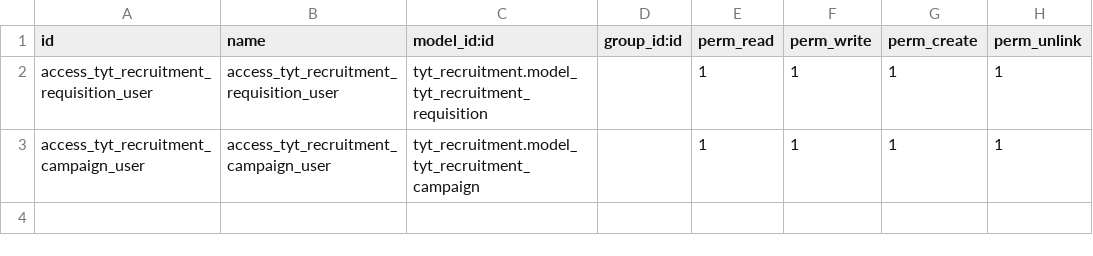
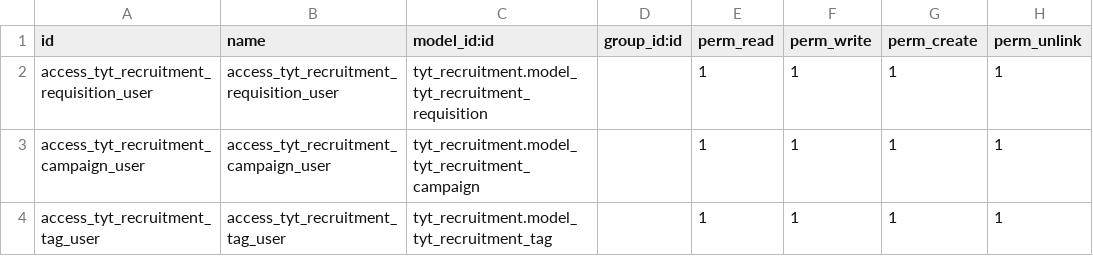
Before and after one commit to SoyCalidad/tyt_calidad_, a CSV file: tyt_recruitment/security/ir.model.access.csv, drawn as a sheet.

Commit message:
Update tyt_recruitment module

```diff
--- a/tyt_recruitment/security/ir.model.access.csv
+++ b/tyt_recruitment/security/ir.model.access.csv
@@ -3 +3,2 @@ access_tyt_recruitment_requisition_user,access_tyt_recruitment_requisition_user,
 access_tyt_recruitment_campaign_user,access_tyt_recruitment_campaign_user,tyt_recruitment.model_tyt_recruitment_campaign,,1,1,1,1
+access_tyt_recruitment_tag_user,access_tyt_recruitment_tag_user,tyt_recruitment.model_tyt_recruitment_tag,,1,1,1,1
```
Also changed, not shown: 14 other files.
